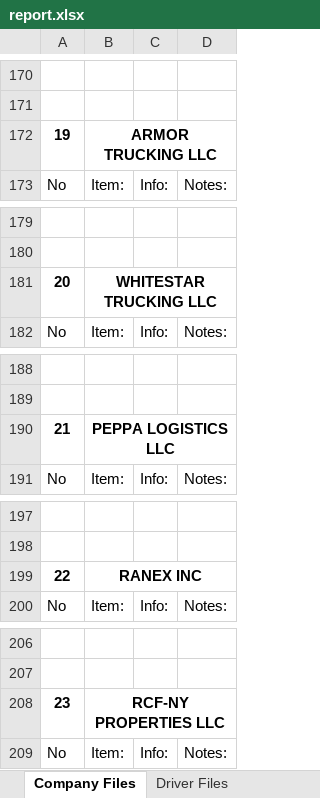
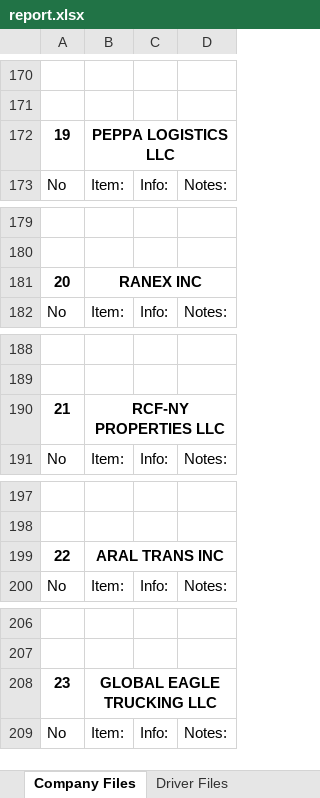
Before and after one commit to s-matniyazov/fleet-overview, an Excel workbook: report.xlsx, sheet Company Files, drawn as a sheet; only a part is shown, gaps mark what is left out; values as stored, in another font and other column widths than the file's, no borders; the diff covers the shown part only; the diff names each change by its address in the sheet, - before the commit and + after, or states it on an @@ line.

```diff
--- a/report.xlsx (sheet Company Files)
+++ b/report.xlsx (sheet Company Files)
-B172: ARMOR TRUCKING LLC
+B172: PEPPA LOGISTICS LLC
-B181: WHITESTAR TRUCKING LLC
+B181: RANEX INC
-B190: PEPPA LOGISTICS LLC
+B190: RCF-NY PROPERTIES LLC
-B199: RANEX INC
+B199: ARAL TRANS INC
-B208: RCF-NY PROPERTIES LLC
+B208: GLOBAL EAGLE TRUCKING LLC
```
Also changed, not shown: 54 removed rows and 46 edited cells elsewhere in this sheet, sheet Driver Files, sheet Truck Files, sheet Inspection Files, sheet Trailer Files, 22 other files.
